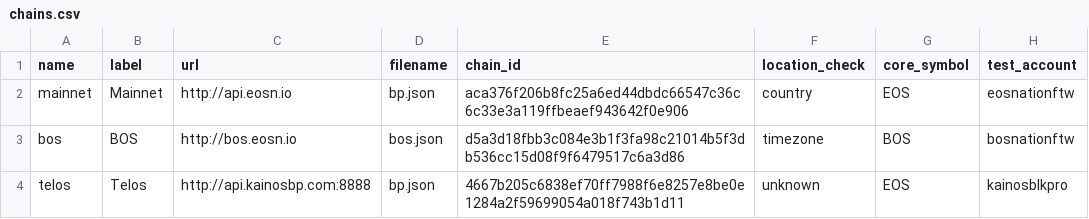
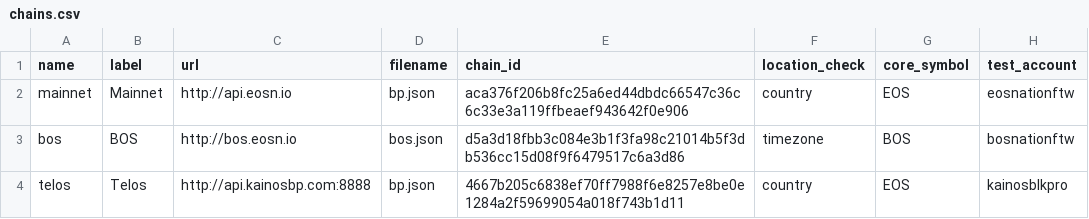
Before and after one commit to EOS-Nation/bpvalidate, a CSV file: config/chains.csv, drawn as a sheet.

Commit message:
set location check to country for telos

```diff
--- a/config/chains.csv
+++ b/config/chains.csv
@@ -3,2 +3,2 @@ mainnet,Mainnet,http://api.eosn.io,bp.json,aca376f206b8fc25a6ed44dbdc66547c36c6c
 bos,BOS,http://bos.eosn.io,bos.json,d5a3d18fbb3c084e3b1f3fa98c21014b5f3db536cc15d08f9f6479517c6a3d86,timezone,BOS,bosnationftw
-telos,Telos,http://api.kainosbp.com:8888,bp.json,4667b205c6838ef70ff7988f6e8257e8be0e1284a2f59699054a018f743b1d11,unknown,EOS,kainosblkpro
+telos,Telos,http://api.kainosbp.com:8888,bp.json,4667b205c6838ef70ff7988f6e8257e8be0e1284a2f59699054a018f743b1d11,country,EOS,kainosblkpro
```
